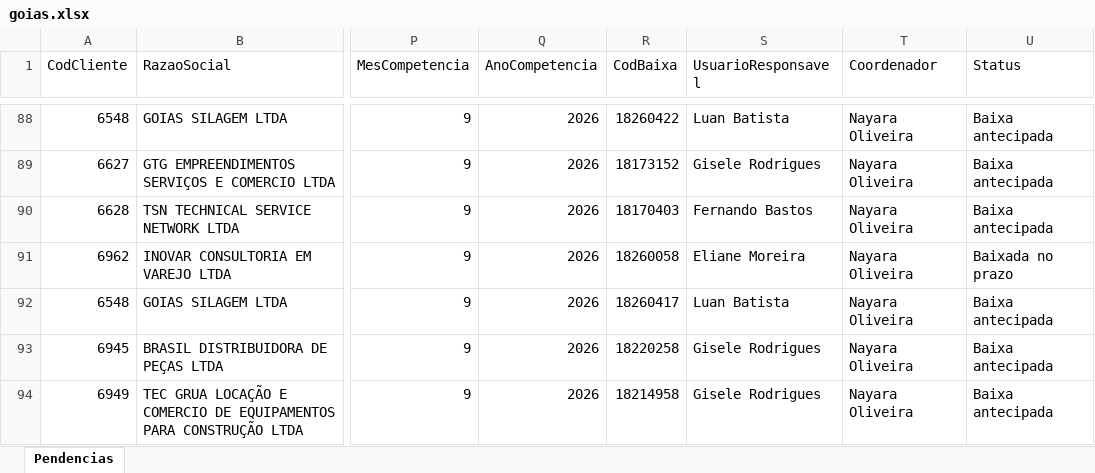
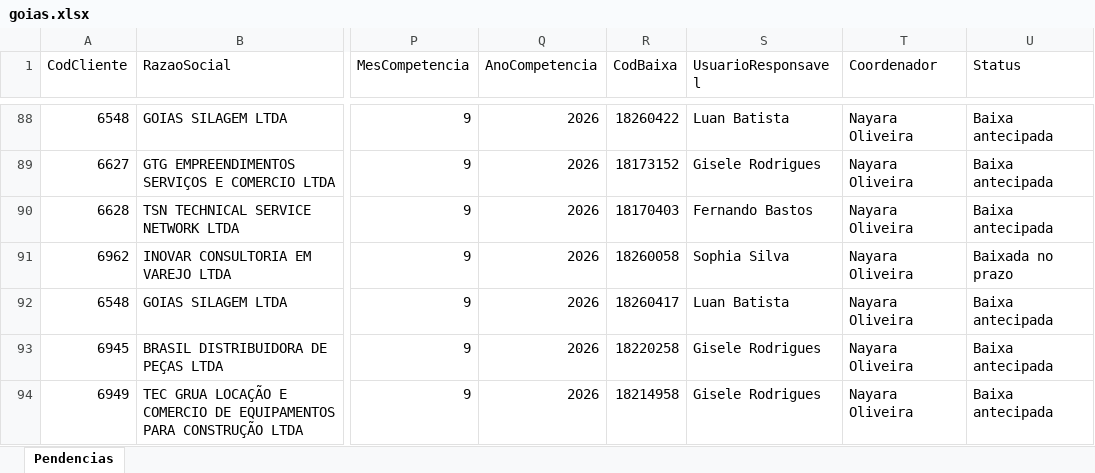
Before and after one commit to Controladoria-MG/Tarefas-baixadas, an Excel workbook: data/base/goias.xlsx, sheet Pendencias, drawn as a sheet; only a part is shown, gaps mark what is left out; values as stored, in another font and other column widths than the file's, no borders; the diff names each change by its address in the sheet, - before the commit and + after, or states it on an @@ line.

```diff
--- a/data/base/goias.xlsx (sheet Pendencias)
+++ b/data/base/goias.xlsx (sheet Pendencias)
-S91 (UsuarioResponsavel): Eliane Moreira
+S91 (UsuarioResponsavel): Sophia Silva
```
Also changed, not shown: data/base/rio_de_janeiro.xlsx, data/base/santos.xlsx, 3 other files.
